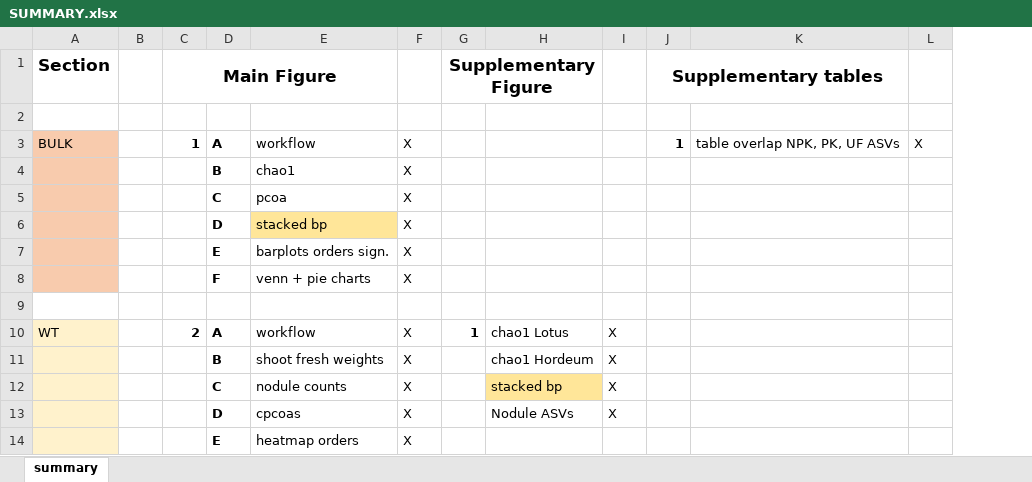
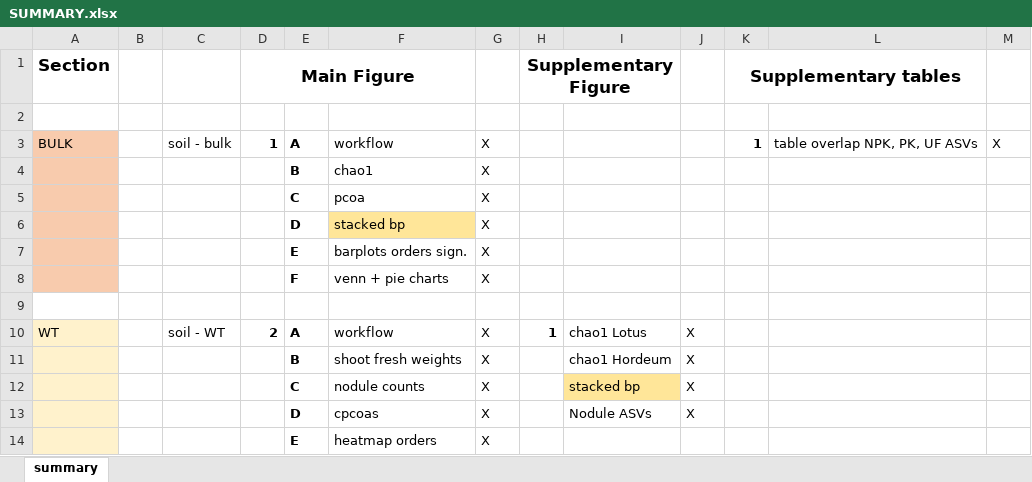
Before and after one commit to anna-martyn/CSSP, an Excel workbook: SUMMARY.xlsx, sheet summary, drawn as a sheet; only a part is shown; values as stored, in another font and other column widths than the file's, no borders; the diff names each change by its address in the sheet, - before the commit and + after, or states it on an @@ line.

Commit message:
added new to do list

```diff
--- a/SUMMARY.xlsx (sheet summary)
+++ b/SUMMARY.xlsx (sheet summary)
+column C, rows 3-10: soil - bulk |  |  |  |  |  |  | soil - WT
```
Also changed, not shown: 1 other file.
